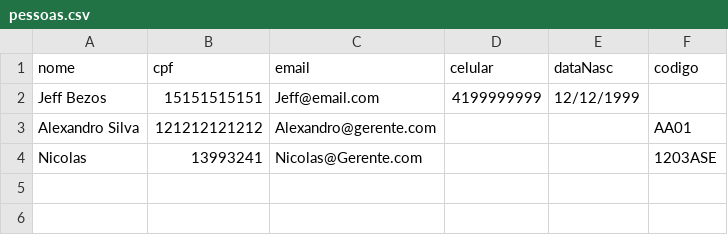
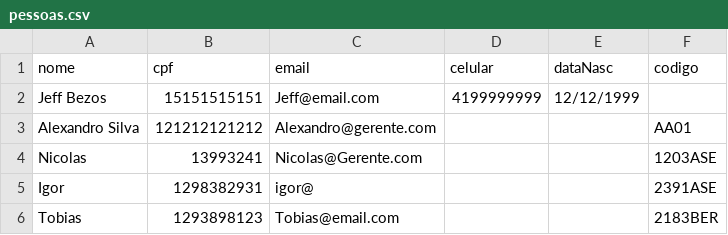
Before and after one commit to apartigor/Cinesign, a CSV file: bin/br/edu/up/resources/pessoas.csv, drawn as a sheet.

```diff
--- a/bin/br/edu/up/resources/pessoas.csv
+++ b/bin/br/edu/up/resources/pessoas.csv
@@ -4 +4,3 @@ Alexandro Silva;121212121212;Alexandro@gerente.com;;;AA01
 Nicolas;13993241;Nicolas@Gerente.com;;;1203ASE
+Igor;1298382931;igor@;;;2391ASE
+Tobias;1293898123;Tobias@email.com;;;2183BER
```
Also changed, not shown: src/br/edu/up/resources/pessoas.csv, 1 other file.
